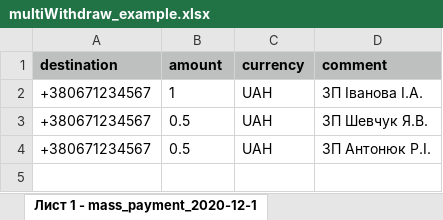
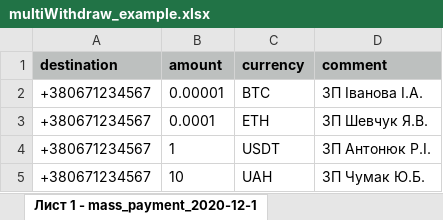
Before and after one commit to trustee-wallet/trusteeWalletAssets, an Excel workbook: documents/multiWithdraw_example.xlsx, sheet Лист 1 - mass_payment_2020-12-1, drawn as a sheet; values as stored, in another font and other column widths than the file's, no borders; addresses are those after the commit; the diff names each change by its address in the sheet, - before the commit and + after, or states it on an @@ line.

Commit message:
Updated multiWithdraw examples.

```diff
--- a/documents/multiWithdraw_example.xlsx (sheet Лист 1 - mass_payment_2020-12-1)
+++ b/documents/multiWithdraw_example.xlsx (sheet Лист 1 - mass_payment_2020-12-1)
-B2 (amount): 1
+B2 (amount): 0.00001
-C2 (currency): UAH
+C2 (currency): BTC
-B3 (amount): 0.5
+B3 (amount): 0.0001
-C3 (currency): UAH
+C3 (currency): ETH
+row 4: +380671234567 | 1 | USDT | ЗП Антонюк Р.І.
-B5 (amount): 0.5
+B5 (amount): 10
-D5 (comment): ЗП Антонюк Р.І.
+D5 (comment): ЗП Чумак Ю.Б.
```
Also changed, not shown: 2 other files.
